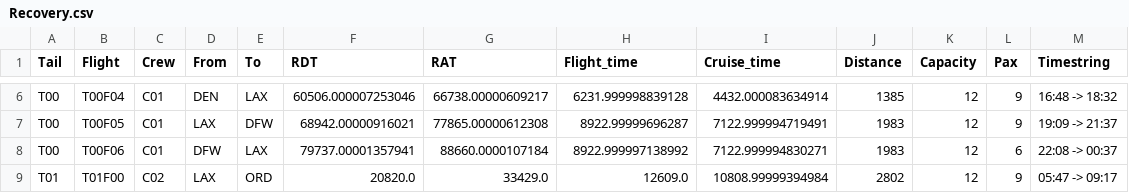
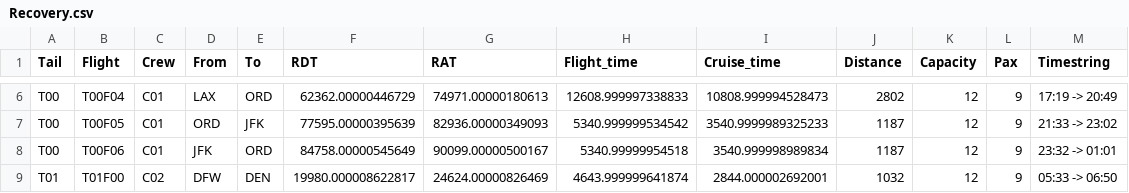
Before and after one commit to Yida-Ding/ADM-Research, a CSV file: Results/ACF2-SC0/Recovery.csv, drawn as a sheet; only a part is shown, gaps mark what is left out; the diff covers the shown part only; the diff names each change by its address in the sheet, - before the commit and + after, or states it on an @@ line.

```diff
--- a/Results/ACF2-SC0/Recovery.csv
+++ b/Results/ACF2-SC0/Recovery.csv
-D6 (From): DEN
+D6 (From): LAX
-E6 (To): LAX
+E6 (To): ORD
-F6 (RDT): 60506.000007253046
+F6 (RDT): 62362.00000446729
-G6 (RAT): 66738.00000609217
+G6 (RAT): 74971.00000180613
-H6 (Flight_time): 6231.999998839128
+H6 (Flight_time): 12608.999997338833
-I6 (Cruise_time): 4432.000083634914
+I6 (Cruise_time): 10808.999994528473
-J6 (Distance): 1385
+J6 (Distance): 2802
-M6 (Timestring): 16:48 -> 18:32
+M6 (Timestring): 17:19 -> 20:49
-D7 (From): LAX
+D7 (From): ORD
-E7 (To): DFW
+E7 (To): JFK
-F7 (RDT): 68942.00000916021
+F7 (RDT): 77595.00000395639
-G7 (RAT): 77865.00000612308
+G7 (RAT): 82936.00000349093
-H7 (Flight_time): 8922.99999696287
+H7 (Flight_time): 5340.999999534542
-I7 (Cruise_time): 7122.999994719491
+I7 (Cruise_time): 3540.9999989325233
-J7:J8 (Distance): 1983
+J7:J8 (Distance): 1187
-M7 (Timestring): 19:09 -> 21:37
+M7 (Timestring): 21:33 -> 23:02
-D8 (From): DFW
+D8 (From): JFK
-E8 (To): LAX
+E8 (To): ORD
-F8 (RDT): 79737.00001357941
+F8 (RDT): 84758.00000545649
-G8 (RAT): 88660.0000107184
+G8 (RAT): 90099.00000500167
-H8 (Flight_time): 8922.999997138992
+H8 (Flight_time): 5340.99999954518
-I8 (Cruise_time): 7122.999994830271
+I8 (Cruise_time): 3540.999998989834
-L8 (Pax): 6
+L8 (Pax): 9
-M8 (Timestring): 22:08 -> 00:37
+M8 (Timestring): 23:32 -> 01:01
-D9 (From): LAX
+D9 (From): DFW
-E9 (To): ORD
+E9 (To): DEN
-F9 (RDT): 20820.0
+F9 (RDT): 19980.000008622817
-G9 (RAT): 33429.0
+G9 (RAT): 24624.00000826469
-H9 (Flight_time): 12609.0
+H9 (Flight_time): 4643.999999641874
-I9 (Cruise_time): 10808.99999394984
+I9 (Cruise_time): 2844.000002692001
-J9 (Distance): 2802
+J9 (Distance): 1032
-M9 (Timestring): 05:47 -> 09:17
+M9 (Timestring): 05:33 -> 06:50
```
Also changed, not shown: 3 added rows and 75 edited cells elsewhere in this file, 35 other files.
